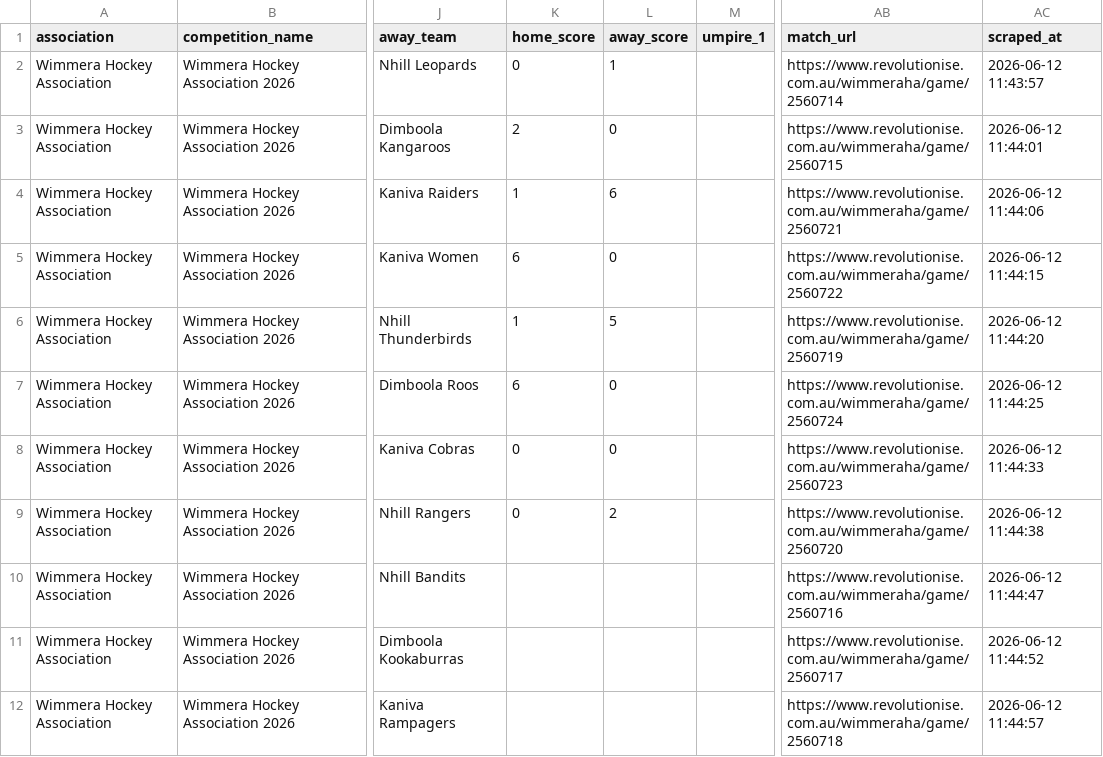
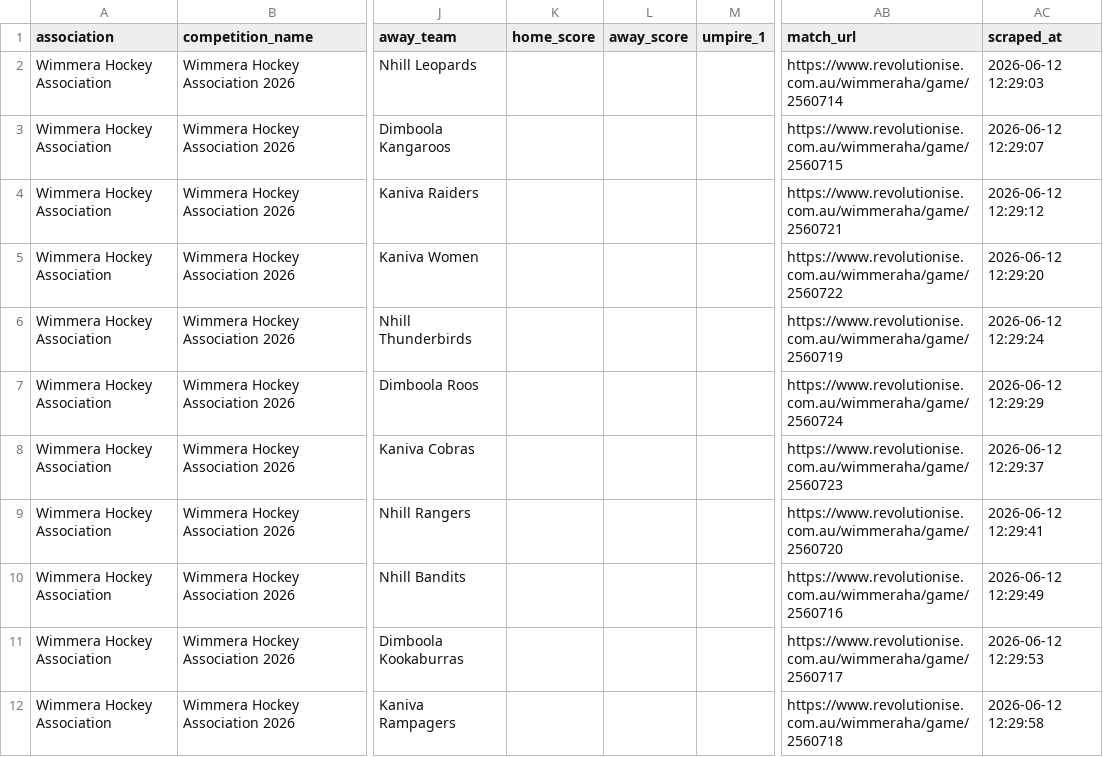
Before and after one commit to SportStackApp/sportstack, a CSV file: data/wimmera/wimmera_hockey_association_results.csv, drawn as a sheet; only a part is shown, gaps mark what is left out; the diff names each change by its address in the sheet, - before the commit and + after, or states it on an @@ line.

```diff
--- a/data/wimmera/wimmera_hockey_association_results.csv
+++ b/data/wimmera/wimmera_hockey_association_results.csv
-K2 (home_score): 0
+K2 (home_score): (empty)
-L2 (away_score): 1
+L2 (away_score): (empty)
-AC2 (scraped_at): 2026-06-12 11:43:57
+AC2 (scraped_at): 2026-06-12 12:29:03
-K3 (home_score): 2
+K3 (home_score): (empty)
-L3 (away_score): 0
+L3 (away_score): (empty)
-AC3 (scraped_at): 2026-06-12 11:44:01
+AC3 (scraped_at): 2026-06-12 12:29:07
-K4 (home_score): 1
+K4 (home_score): (empty)
-L4 (away_score): 6
+L4 (away_score): (empty)
-AC4 (scraped_at): 2026-06-12 11:44:06
+AC4 (scraped_at): 2026-06-12 12:29:12
-K5 (home_score): 6
+K5 (home_score): (empty)
-L5 (away_score): 0
+L5 (away_score): (empty)
-AC5 (scraped_at): 2026-06-12 11:44:15
+AC5 (scraped_at): 2026-06-12 12:29:20
-K6 (home_score): 1
+K6 (home_score): (empty)
-L6 (away_score): 5
+L6 (away_score): (empty)
-AC6 (scraped_at): 2026-06-12 11:44:20
+AC6 (scraped_at): 2026-06-12 12:29:24
-K7 (home_score): 6
+K7 (home_score): (empty)
-L7:L8 (away_score): 0
+L7:L8 (away_score): (empty)
-AC7 (scraped_at): 2026-06-12 11:44:25
+AC7 (scraped_at): 2026-06-12 12:29:29
-K8:K9 (home_score): 0
+K8:K9 (home_score): (empty)
-AC8 (scraped_at): 2026-06-12 11:44:33
+AC8 (scraped_at): 2026-06-12 12:29:37
-L9 (away_score): 2
+L9 (away_score): (empty)
-AC9 (scraped_at): 2026-06-12 11:44:38
+AC9 (scraped_at): 2026-06-12 12:29:41
-AC10 (scraped_at): 2026-06-12 11:44:47
+AC10 (scraped_at): 2026-06-12 12:29:49
-AC11 (scraped_at): 2026-06-12 11:44:52
+AC11 (scraped_at): 2026-06-12 12:29:53
-AC12 (scraped_at): 2026-06-12 11:44:57
+AC12 (scraped_at): 2026-06-12 12:29:58
```
Also changed, not shown: 2 other files.
